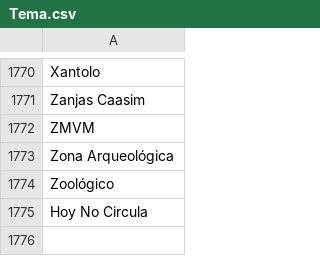
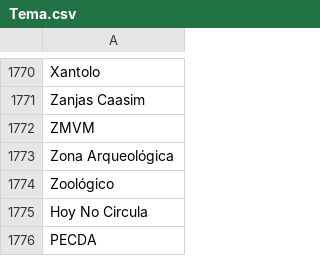
Before and after one commit to thelonious9/captura-portadas, a CSV file: Tema.csv, drawn as a sheet; only a part is shown, gaps mark what is left out.

Commit message:
PECDA

```diff
--- a/Tema.csv
+++ b/Tema.csv
@@ -1775 +1775,2 @@ Zoológico
 Hoy No Circula
+PECDA
```
